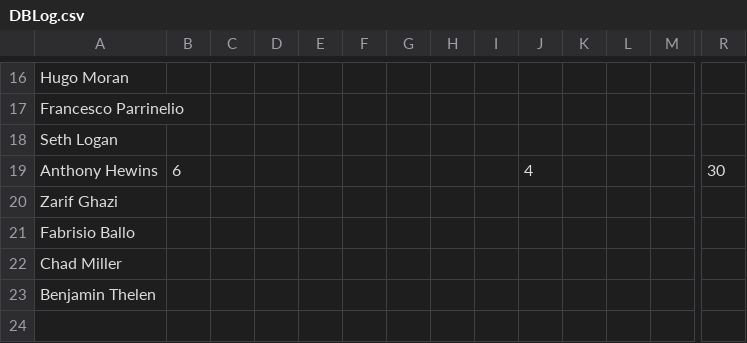
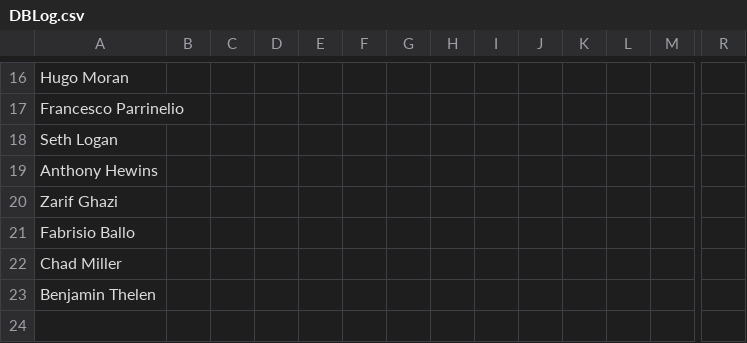
Before and after one commit to austindanaj/Alps_Website, a CSV file: CTBTeam/CTBTeam/Logs/DBLog.csv, drawn as a sheet; only a part is shown, gaps mark what is left out; removed rows and columns are numbered as before the commit, all else as after; rows hold the shown columns only; the diff names each change by its address in the sheet, - before the commit and + after, or states it on an @@ line.

```diff
--- a/CTBTeam/CTBTeam/Logs/DBLog.csv
+++ b/CTBTeam/CTBTeam/Logs/DBLog.csv
-row 19: Anthony Hewins | 6 |  |  |  |  |  |  |  | 4 |  |  |  | 30
+row 19: Anthony Hewins
```
Also changed, not shown: 15 other files.
